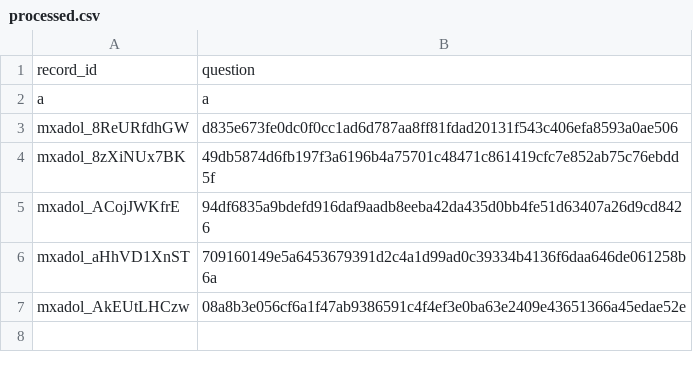
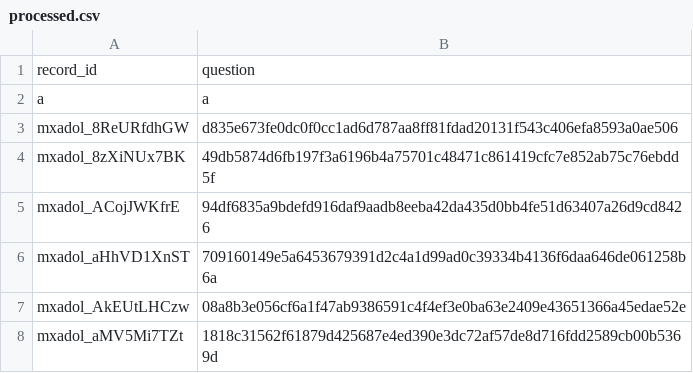
Before and after one commit to conkraw/usmle-question-generator, a CSV file: processed.csv, drawn as a sheet.

```diff
--- a/processed.csv
+++ b/processed.csv
@@ -7 +7,2 @@ mxadol_aHhVD1XnST,709160149e5a6453679391d2c4a1d99ad0c39334b4136f6daa646de061258b
 mxadol_AkEUtLHCzw,08a8b3e056cf6a1f47ab9386591c4f4ef3e0ba63e2409e43651366a45edae52e
+mxadol_aMV5Mi7TZt,1818c31562f61879d425687e4ed390e3dc72af57de8d716fdd2589cb00b5369d
```
